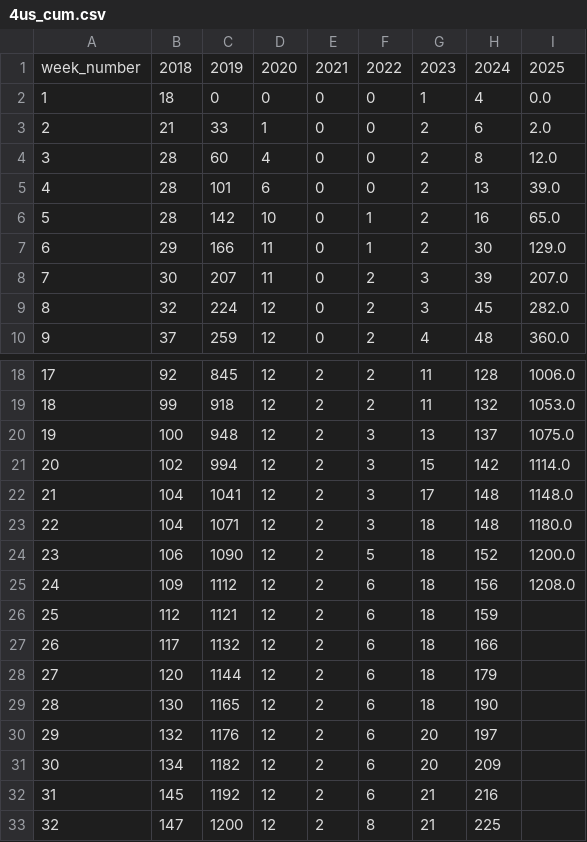
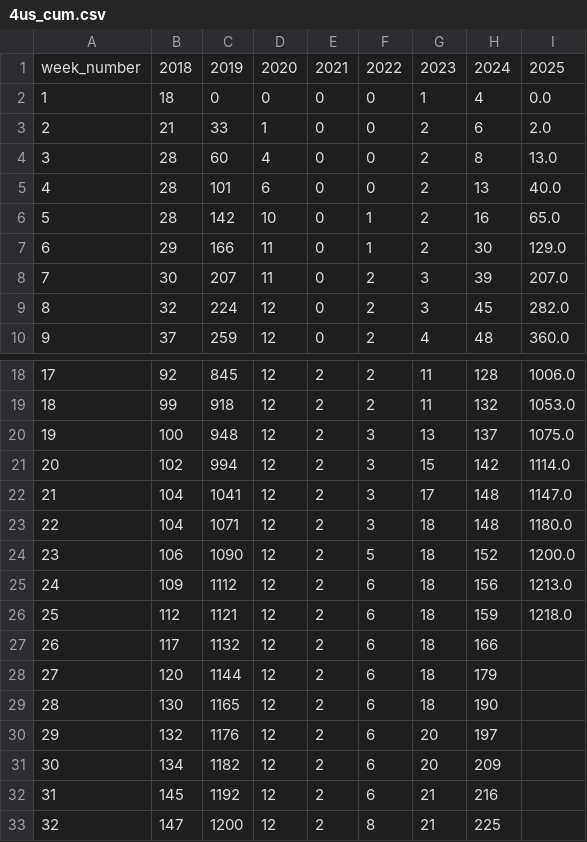
Before and after one commit to JHU-Measles-Tracking-Team/tracker_test_update, a CSV file: GitHub Ready Version/4us_cum.csv, drawn as a sheet; only a part is shown, gaps mark what is left out.

```diff
--- a/GitHub Ready Version/4us_cum.csv
+++ b/GitHub Ready Version/4us_cum.csv
@@ -3,4 +3,4 @@ week_number,2018,2019,2020,2021,2022,2023,2024,2025
 2,21,33,1,0,0,2,6,2.0
-3,28,60,4,0,0,2,8,12.0
-4,28,101,6,0,0,2,13,39.0
+3,28,60,4,0,0,2,8,13.0
+4,28,101,6,0,0,2,13,40.0
 5,28,142,10,0,1,2,16,65.0
@@ -21,7 +21,7 @@ week_number,2018,2019,2020,2021,2022,2023,2024,2025
 20,102,994,12,2,3,15,142,1114.0
-21,104,1041,12,2,3,17,148,1148.0
+21,104,1041,12,2,3,17,148,1147.0
 22,104,1071,12,2,3,18,148,1180.0
 23,106,1090,12,2,5,18,152,1200.0
-24,109,1112,12,2,6,18,156,1208.0
-25,112,1121,12,2,6,18,159,
+24,109,1112,12,2,6,18,156,1213.0
+25,112,1121,12,2,6,18,159,1218.0
 26,117,1132,12,2,6,18,166,
```
Also changed, not shown: GitHub Ready Version/1map1.csv, GitHub Ready Version/2map2.csv, 7 other files.
